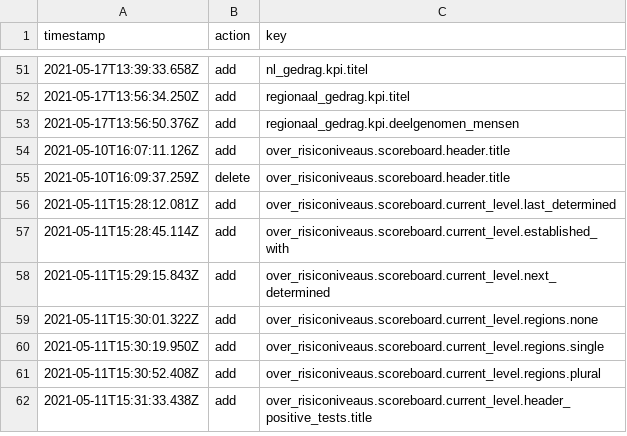
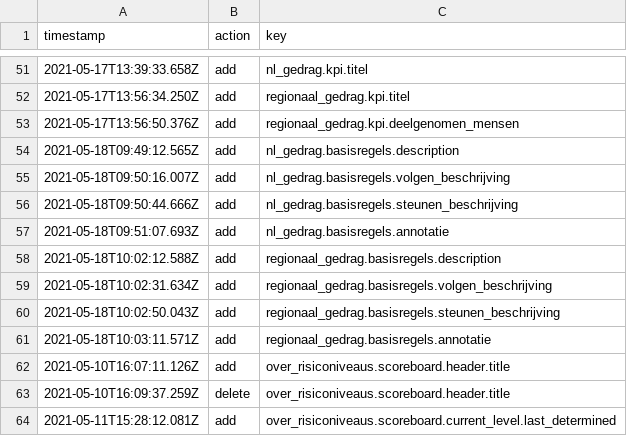
Before and after one commit to jorrikklijnsma/nl-covid19-data-dashboard, a CSV file: packages/cms/src/lokalize/key-mutations.csv, drawn as a sheet; only a part is shown, gaps mark what is left out; the shorter side is filled out with more unchanged rows; the diff names each change by its address in the sheet, - before the commit and + after, or states it on an @@ line.

Commit message:
Add new rule table behavior page (#2860)
* Put temporary behaviour component that serves as a page behind a feature flag

* Add top header for NL and VR behavior page behind a feature flag

* Add component

* Capital letter

* Add new behavior table design

* Small update

* Moved logic to a hook, small update and added moreinformation component

```diff
--- a/packages/cms/src/lokalize/key-mutations.csv
+++ b/packages/cms/src/lokalize/key-mutations.csv
+row 54: 2021-05-18T09:49:12.565Z | add | nl_gedrag.basisregels.description
+row 55: 2021-05-18T09:50:16.007Z | add | nl_gedrag.basisregels.volgen_beschrijving
+row 56: 2021-05-18T09:50:44.666Z | add | nl_gedrag.basisregels.steunen_beschrijving
+row 57: 2021-05-18T09:51:07.693Z | add | nl_gedrag.basisregels.annotatie
+row 58: 2021-05-18T10:02:12.588Z | add | regionaal_gedrag.basisregels.description
+row 59: 2021-05-18T10:02:31.634Z | add | regionaal_gedrag.basisregels.volgen_beschrijving
+row 60: 2021-05-18T10:02:50.043Z | add | regionaal_gedrag.basisregels.steunen_beschrijving
+row 61: 2021-05-18T10:03:11.571Z | add | regionaal_gedrag.basisregels.annotatie
```
Also changed, not shown: 24 other files.
